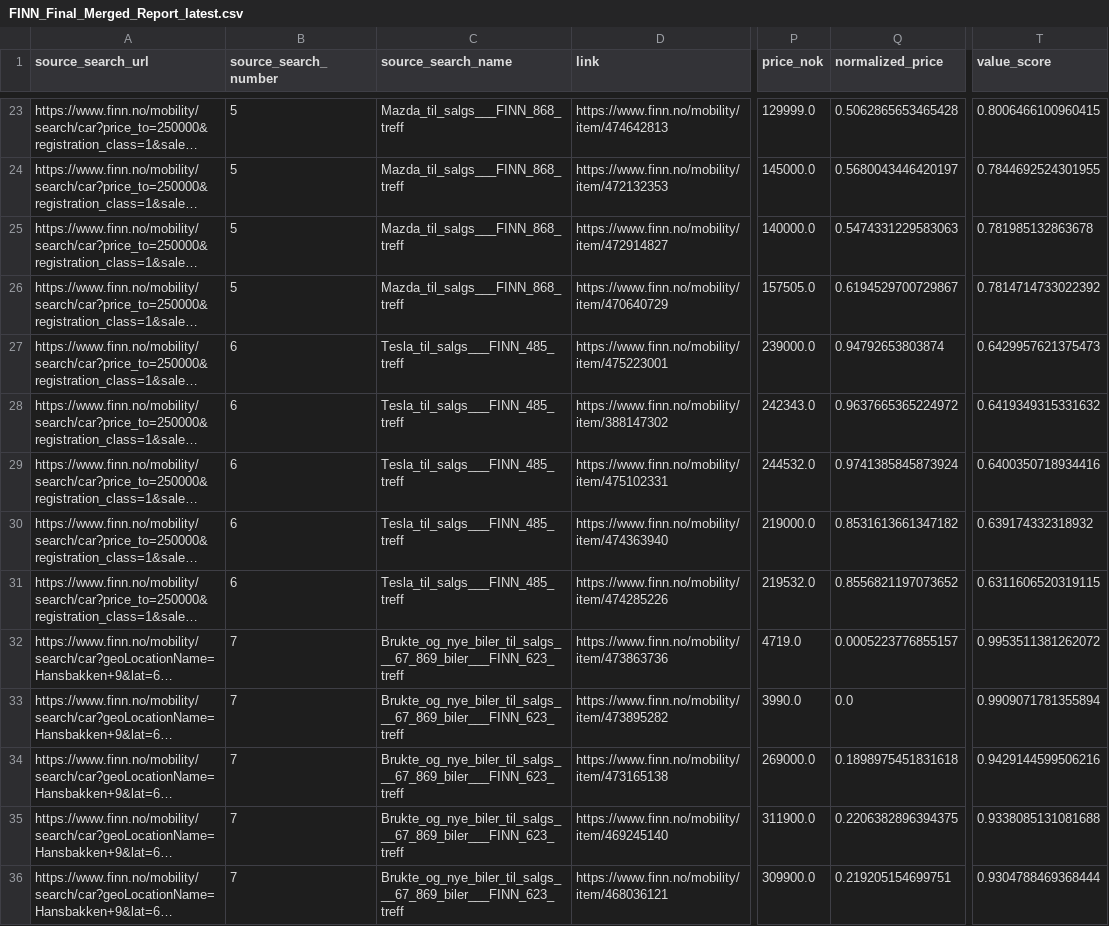
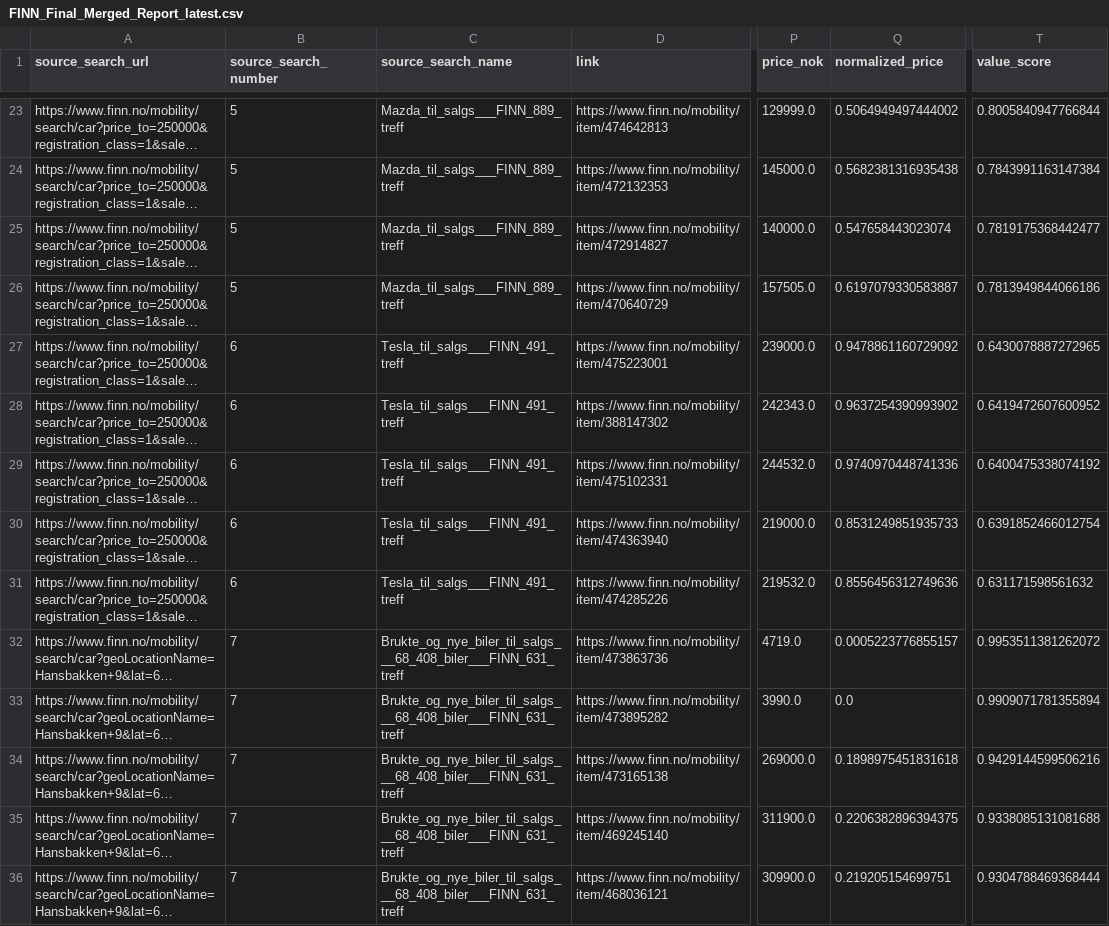
Before and after one commit to sinamehr/PublicShareRepo, a CSV file: Final Output/FINN_Final_Merged_Report_latest.csv, drawn as a sheet; only a part is shown, gaps mark what is left out; long unchanged cells end in …; the diff covers the shown part only; the diff names each change by its address in the sheet, - before the commit and + after, or states it on an @@ line.

```diff
--- a/Final Output/FINN_Final_Merged_Report_latest.csv
+++ b/Final Output/FINN_Final_Merged_Report_latest.csv
-C23:C26 (source_search_name): Mazda_til_salgs___FINN_868_treff
+C23:C26 (source_search_name): Mazda_til_salgs___FINN_889_treff
-Q23 (normalized_price): 0.5062865653465428
+Q23 (normalized_price): 0.5064949497444002
-T23 (value_score): 0.8006466100960415
+T23 (value_score): 0.8005840947766844
-Q24 (normalized_price): 0.5680043446420197
+Q24 (normalized_price): 0.5682381316935438
-T24 (value_score): 0.7844692524301955
+T24 (value_score): 0.7843991163147384
-Q25 (normalized_price): 0.5474331229583063
+Q25 (normalized_price): 0.547658443023074
-T25 (value_score): 0.781985132863678
+T25 (value_score): 0.7819175368442477
-Q26 (normalized_price): 0.6194529700729867
+Q26 (normalized_price): 0.6197079330583887
-T26 (value_score): 0.7814714733022392
+T26 (value_score): 0.7813949844066186
-C27:C31 (source_search_name): Tesla_til_salgs___FINN_485_treff
+C27:C31 (source_search_name): Tesla_til_salgs___FINN_491_treff
-Q27 (normalized_price): 0.94792653803874
+Q27 (normalized_price): 0.9478861160729092
-T27 (value_score): 0.6429957621375473
+T27 (value_score): 0.6430078887272965
-Q28 (normalized_price): 0.9637665365224972
+Q28 (normalized_price): 0.9637254390993902
-T28 (value_score): 0.6419349315331632
+T28 (value_score): 0.6419472607600952
-Q29 (normalized_price): 0.9741385845873924
+Q29 (normalized_price): 0.9740970448741336
-T29 (value_score): 0.6400350718934416
+T29 (value_score): 0.6400475338074192
-Q30 (normalized_price): 0.8531613661347182
+Q30 (normalized_price): 0.8531249851935733
-T30 (value_score): 0.639174332318932
+T30 (value_score): 0.6391852466012754
-Q31 (normalized_price): 0.8556821197073652
+Q31 (normalized_price): 0.8556456312749636
-T31 (value_score): 0.6311606520319115
+T31 (value_score): 0.631171598561632
-C32:C36 (source_search_name): Brukte_og_nye_biler_til_salgs___67_869_biler___FINN_623_treff
+C32:C36 (source_search_name): Brukte_og_nye_biler_til_salgs___68_408_biler___FINN_631_treff
```
Also changed, not shown: 1 added row, 1 removed row and 43 edited cells elsewhere in this file.
